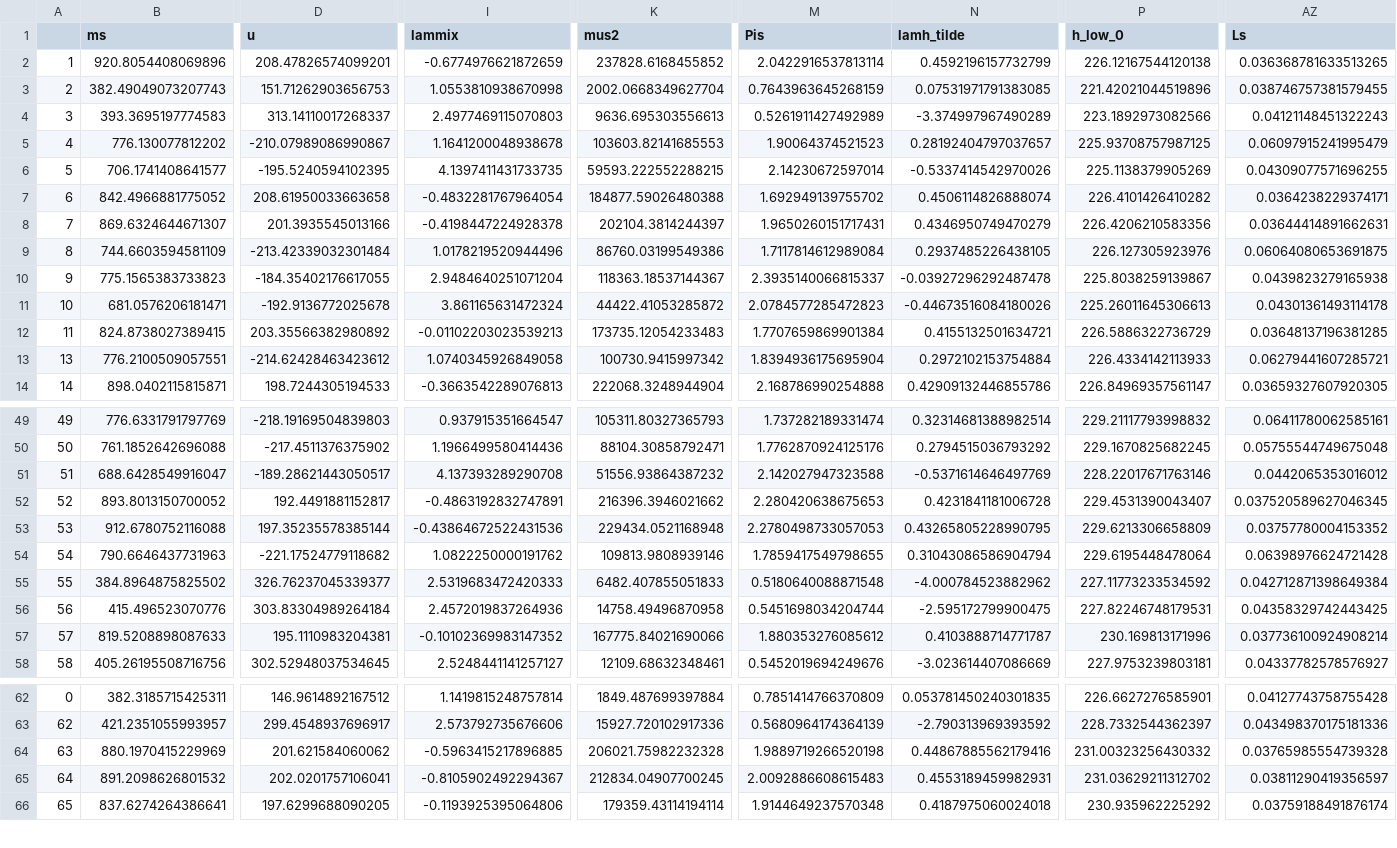
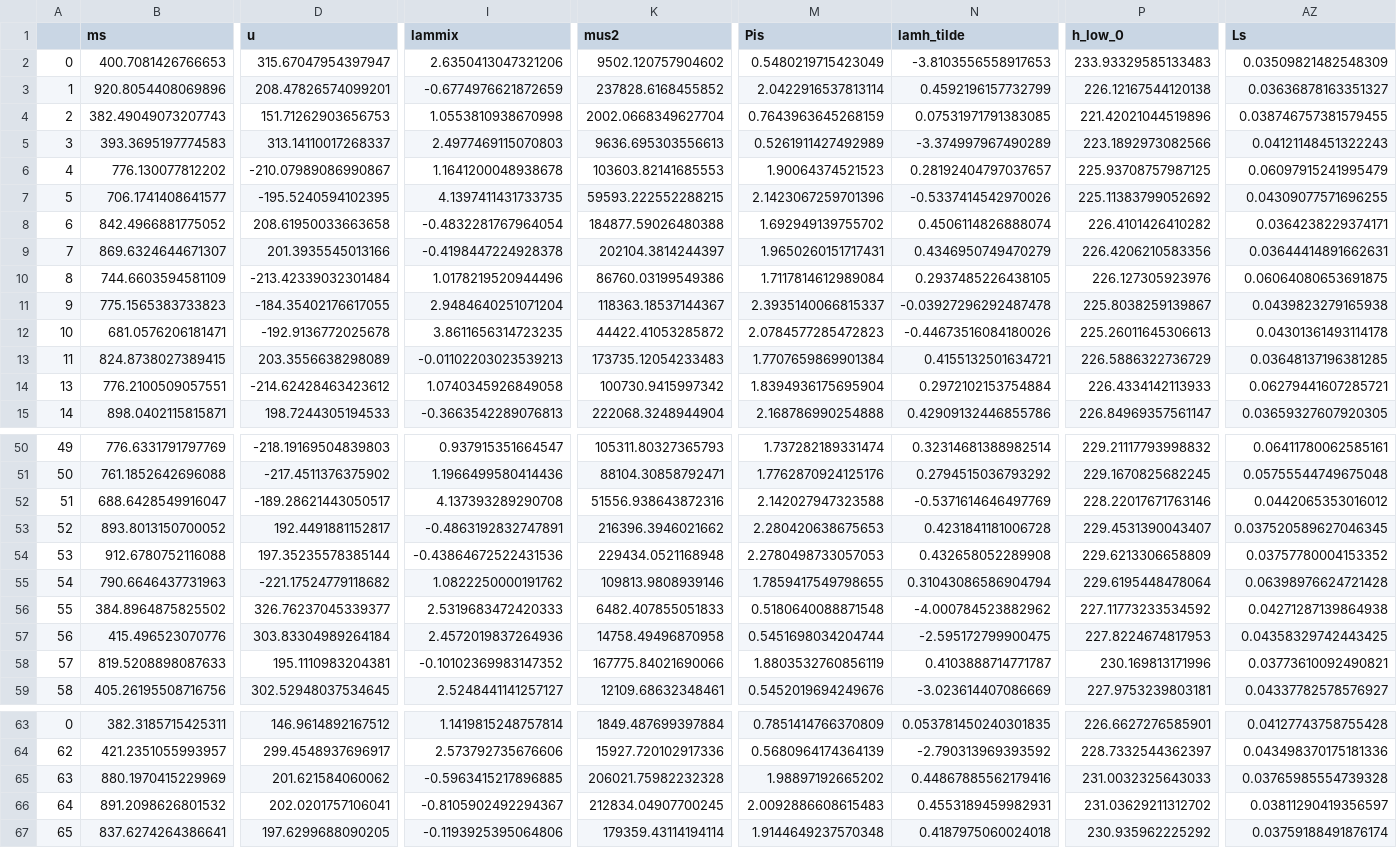
Before and after one commit to PB-316/Z_2breaking-PT-BAU, a CSV file: SCANS/Z2_breaking_sols.csv, drawn as a sheet; only a part is shown, gaps mark what is left out; addresses are those after the commit; rows hold the shown columns only; the diff covers the shown part only; the diff names each change by its address in the sheet, - before the commit and + after, or states it on an @@ line.

```diff
--- a/SCANS/Z2_breaking_sols.csv
+++ b/SCANS/Z2_breaking_sols.csv
+row 2: 0 | 400.7081426766653 | 315.67047954397947 | 2.6350413047321206 | 9502.120757904602 | 0.5480219715423049 | -3.8103556558917653 | 233.93329585133483 | 0.03509821482548309
-AZ3 (Ls): 0.036368781633513265
+AZ3 (Ls): 0.03636878163351327
-M7 (Pis): 2.14230672597014
+M7 (Pis): 2.1423067259701396
-P7 (h_low_0): 225.1138379905269
+P7 (h_low_0): 225.11383799052692
-I12 (lammix): 3.861165631472324
+I12 (lammix): 3.8611656314723235
-D13 (u): 203.35566382980892
+D13 (u): 203.3556638298089
-K52 (mus2): 51556.93864387232
+K52 (mus2): 51556.938643872316
-N54 (lamh_tilde): 0.43265805228990795
+N54 (lamh_tilde): 0.432658052289908
-AZ56 (Ls): 0.042712871398649384
+AZ56 (Ls): 0.04271287139864938
-P57 (h_low_0): 227.82246748179531
+P57 (h_low_0): 227.8224674817953
-M58 (Pis): 1.880353276085612
+M58 (Pis): 1.8803532760856119
-AZ58 (Ls): 0.037736100924908214
+AZ58 (Ls): 0.03773610092490821
-M65 (Pis): 1.9889719266520198
+M65 (Pis): 1.98897192665202
-P65 (h_low_0): 231.00323256430332
+P65 (h_low_0): 231.0032325643033
```
Also changed, not shown: 51 edited cells elsewhere in this file, 8 other files.
